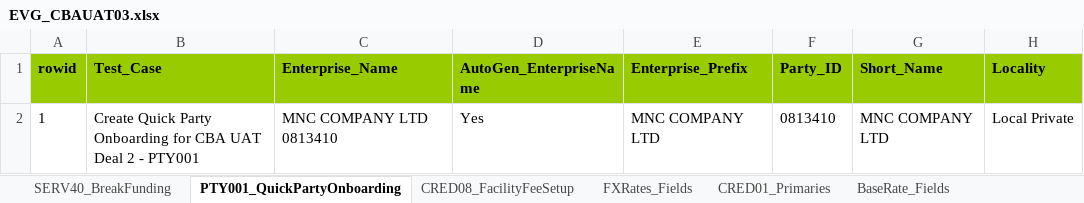
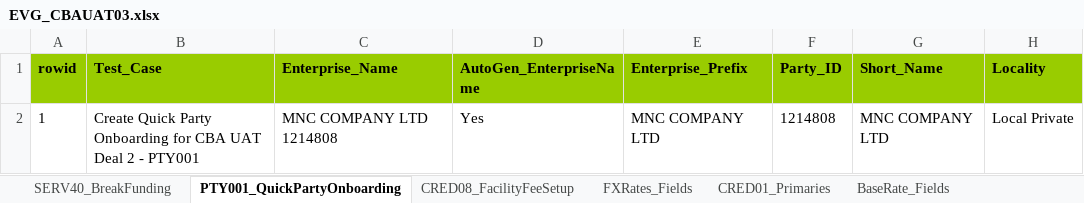
Before and after one commit to shirleenhong/automation-loan-application-cba, an Excel workbook: DataSet/CBAUATDeal_DataSet/EVG_CBAUAT03.xlsx, sheet PTY001_QuickPartyOnboarding, drawn as a sheet; only a part is shown; values as stored, in another font and other column widths than the file's, no borders; the diff names each change by its address in the sheet, - before the commit and + after, or states it on an @@ line.

```diff
--- a/DataSet/CBAUATDeal_DataSet/EVG_CBAUAT03.xlsx (sheet PTY001_QuickPartyOnboarding)
+++ b/DataSet/CBAUATDeal_DataSet/EVG_CBAUAT03.xlsx (sheet PTY001_QuickPartyOnboarding)
-C2 (Enterprise_Name): MNC COMPANY LTD 0813410
+C2 (Enterprise_Name): MNC COMPANY LTD 1214808
-F2 (Party_ID): 0813410
+F2 (Party_ID): 1214808
```
Also changed, not shown: sheet SERV01A_LoanDrawdown, sheet ORIG03_Customer, 14 other files.
